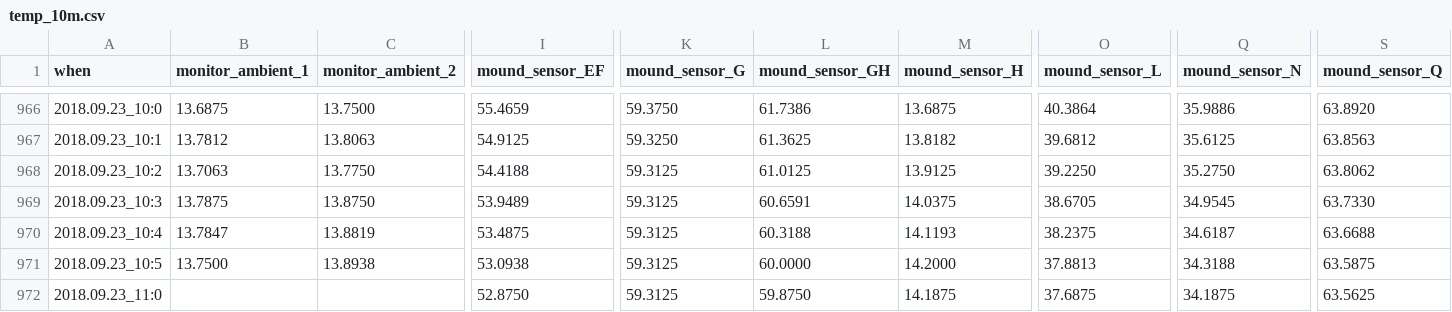
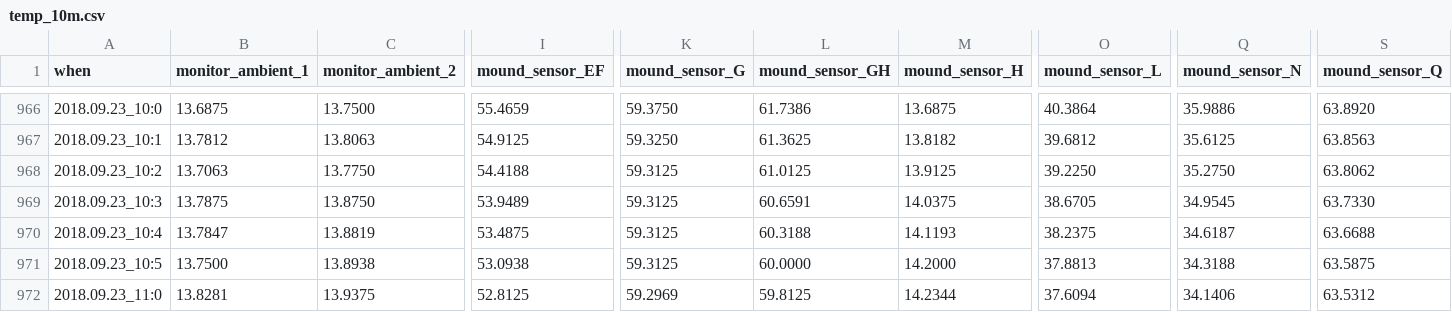
Before and after one commit to pgcrumley/MoundController, a CSV file: Data/temp_10m.csv, drawn as a sheet; only a part is shown, gaps mark what is left out; the diff covers the shown part only; the diff names each change by its address in the sheet, - before the commit and + after, or states it on an @@ line.

Commit message:
update data on Sun, Sep 23, 2018 11:04:10

```diff
--- a/Data/temp_10m.csv
+++ b/Data/temp_10m.csv
-B972 (monitor_ambient_1): (empty)
+B972 (monitor_ambient_1): 13.8281
-C972 (monitor_ambient_2): (empty)
+C972 (monitor_ambient_2): 13.9375
-I972 (mound_sensor_EF): 52.8750
+I972 (mound_sensor_EF): 52.8125
-K972 (mound_sensor_G): 59.3125
+K972 (mound_sensor_G): 59.2969
-L972 (mound_sensor_GH): 59.8750
+L972 (mound_sensor_GH): 59.8125
-M972 (mound_sensor_H): 14.1875
+M972 (mound_sensor_H): 14.2344
-O972 (mound_sensor_L): 37.6875
+O972 (mound_sensor_L): 37.6094
-Q972 (mound_sensor_N): 34.1875
+Q972 (mound_sensor_N): 34.1406
-S972 (mound_sensor_Q): 63.5625
+S972 (mound_sensor_Q): 63.5312
```
Also changed, not shown: 2 edited cells elsewhere in this file, Data/temp_1d.csv, Data/temp_1h.csv, 2 other files.
